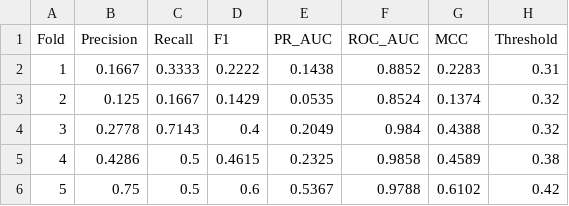
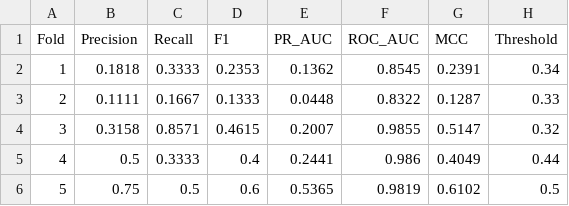
Before and after one commit to MouryaSasank/exoplanet-detection-cnn-rf, a CSV file: outputs/cv_results.csv, drawn as a sheet.

```diff
--- a/outputs/cv_results.csv
+++ b/outputs/cv_results.csv
@@ -1,6 +1,6 @@
 Fold,Precision,Recall,F1,PR_AUC,ROC_AUC,MCC,Threshold
-1,0.1667,0.3333,0.2222,0.1438,0.8852,0.2283,0.31
-2,0.125,0.1667,0.1429,0.0535,0.8524,0.1374,0.32
-3,0.2778,0.7143,0.4,0.2049,0.984,0.4388,0.32
-4,0.4286,0.5,0.4615,0.2325,0.9858,0.4589,0.38
-5,0.75,0.5,0.6,0.5367,0.9788,0.6102,0.42
+1,0.1818,0.3333,0.2353,0.1362,0.8545,0.2391,0.34
+2,0.1111,0.1667,0.1333,0.0448,0.8322,0.1287,0.33
+3,0.3158,0.8571,0.4615,0.2007,0.9855,0.5147,0.32
+4,0.5,0.3333,0.4,0.2441,0.986,0.4049,0.44
+5,0.75,0.5,0.6,0.5365,0.9819,0.6102,0.5
```
Also changed, not shown: 6 other files.
